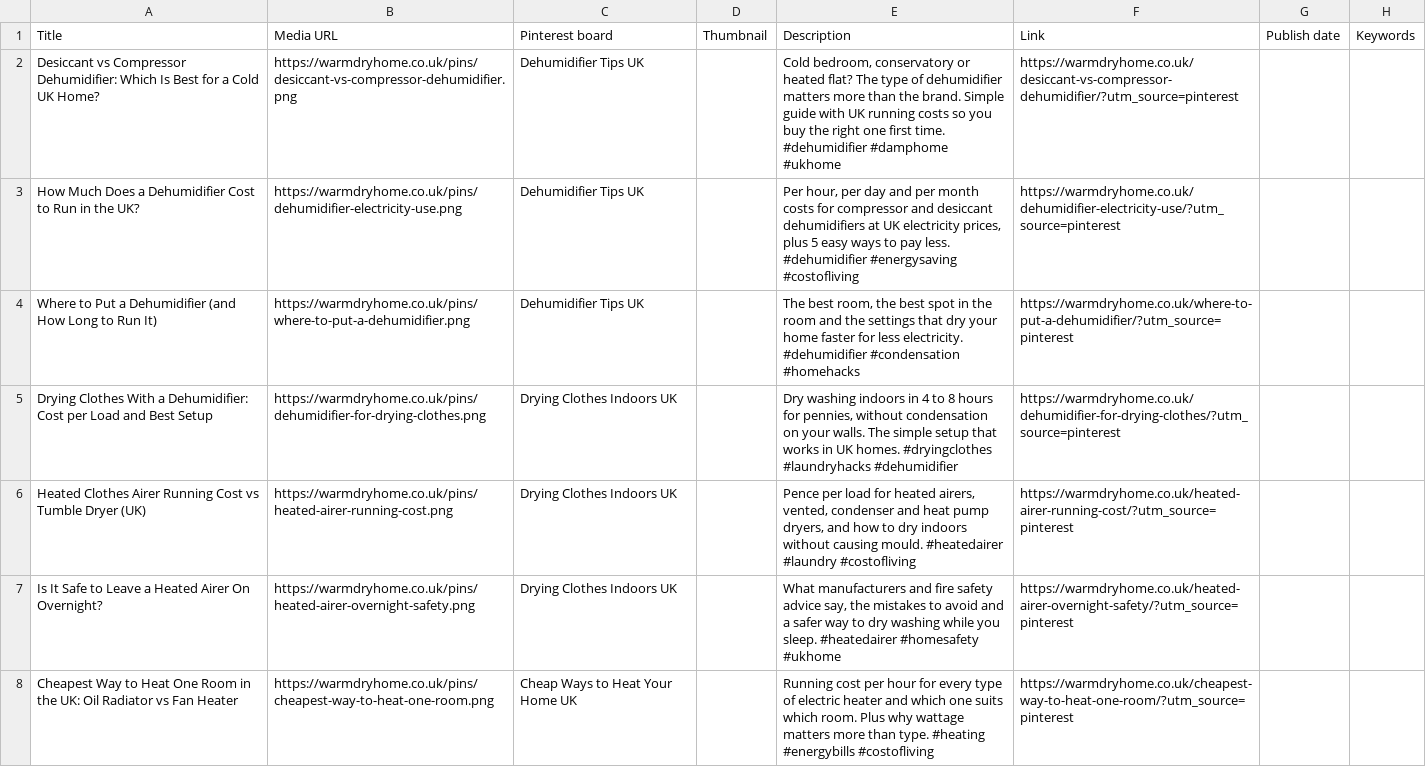
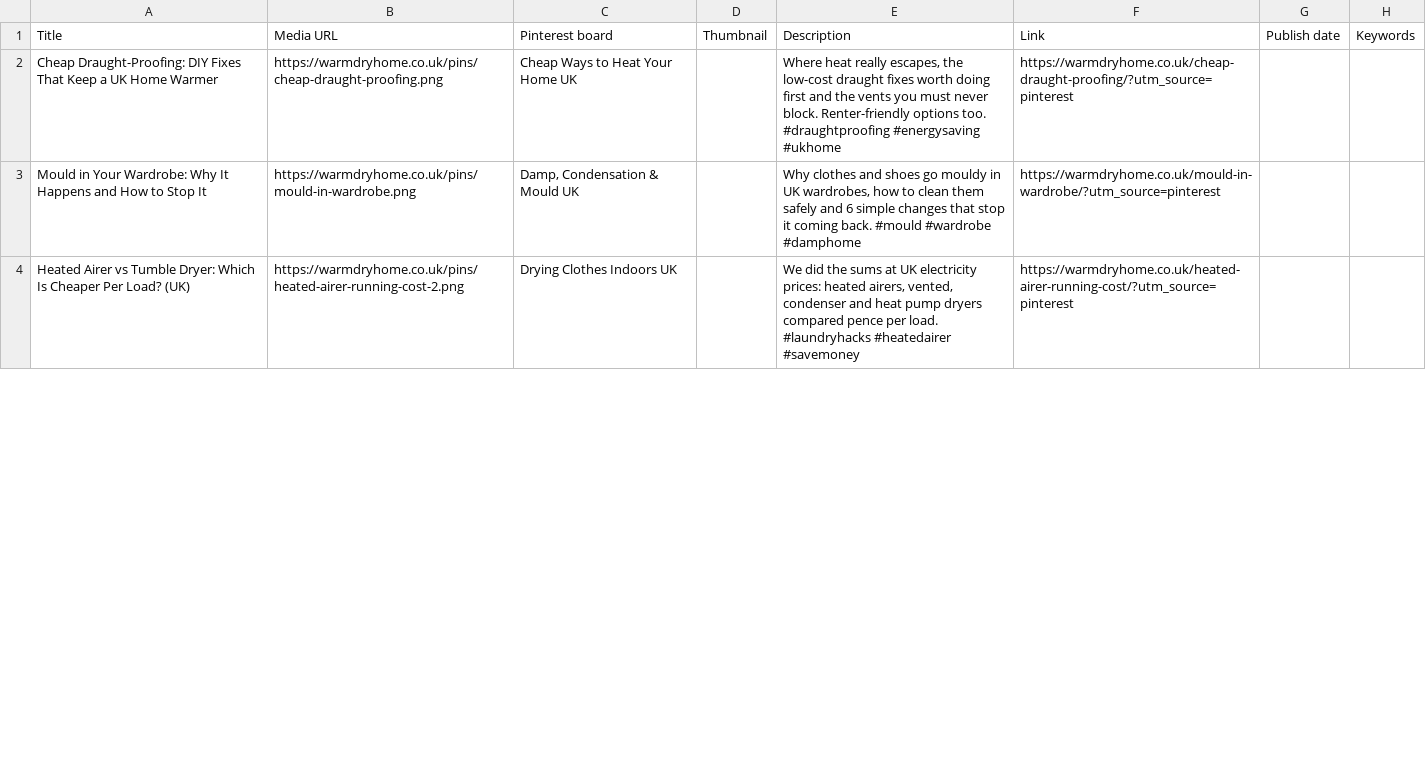
Before and after one commit to gokussjultragod/warm-dry-home, a CSV file: tools/pinterest-bulk-upload.csv, drawn as a sheet; only a part is shown; the diff covers the shown part only.

```diff
--- a/tools/pinterest-bulk-upload.csv
+++ b/tools/pinterest-bulk-upload.csv
@@ -1,8 +1,4 @@
 Title,Media URL,Pinterest board,Thumbnail,Description,Link,Publish date,Keywords
-"Desiccant vs Compressor Dehumidifier: Which Is Best for a Cold UK Home?","https://warmdryhome.co.uk/pins/desiccant-vs-compressor-dehumidifier.png","Dehumidifier Tips UK","","Cold bedroom, conservatory or heated flat? The type of dehumidifier matters more than the brand. Simple guide with UK running costs so you buy the right one first time. #dehumidifier #damphome #ukhome","https://warmdryhome.co.uk/desiccant-vs-compressor-dehumidifier/?utm_source=pinterest","",""
-"How Much Does a Dehumidifier Cost to Run in the UK?","https://warmdryhome.co.uk/pins/dehumidifier-electricity-use.png","Dehumidifier Tips UK","","Per hour, per day and per month costs for compressor and desiccant dehumidifiers at UK electricity prices, plus 5 easy ways to pay less. #dehumidifier #energysaving #costofliving","https://warmdryhome.co.uk/dehumidifier-electricity-use/?utm_source=pinterest","",""
-"Where to Put a Dehumidifier (and How Long to Run It)","https://warmdryhome.co.uk/pins/where-to-put-a-dehumidifier.png","Dehumidifier Tips UK","","The best room, the best spot in the room and the settings that dry your home faster for less electricity. #dehumidifier #condensation #homehacks","https://warmdryhome.co.uk/where-to-put-a-dehumidifier/?utm_source=pinterest","",""
-"Drying Clothes With a Dehumidifier: Cost per Load and Best Setup","https://warmdryhome.co.uk/pins/dehumidifier-for-drying-clothes.png","Drying Clothes Indoors UK","","Dry washing indoors in 4 to 8 hours for pennies, without condensation on your walls. The simple setup that works in UK homes. #dryingclothes #laundryhacks #dehumidifier","https://warmdryhome.co.uk/dehumidifier-for-drying-clothes/?utm_source=pinterest","",""
-"Heated Clothes Airer Running Cost vs Tumble Dryer (UK)","https://warmdryhome.co.uk/pins/heated-airer-running-cost.png","Drying Clothes Indoors UK","","Pence per load for heated airers, vented, condenser and heat pump dryers, and how to dry indoors without causing mould. #heatedairer #laundry #costofliving","https://warmdryhome.co.uk/heated-airer-running-cost/?utm_source=pinterest","",""
-"Is It Safe to Leave a Heated Airer On Overnight?","https://warmdryhome.co.uk/pins/heated-airer-overnight-safety.png","Drying Clothes Indoors UK","","What manufacturers and fire safety advice say, the mistakes to avoid and a safer way to dry washing while you sleep. #heatedairer #homesafety #ukhome","https://warmdryhome.co.uk/heated-airer-overnight-safety/?utm_source=pinterest","",""
-"Cheapest Way to Heat One Room in the UK: Oil Radiator vs Fan Heater","https://warmdryhome.co.uk/pins/cheapest-way-to-heat-one-room.png","Cheap Ways to Heat Your Home UK","","Running cost per hour for every type of electric heater and which one suits which room. Plus why wattage matters more than type. #heating #energybills #costofliving","https://warmdryhome.co.uk/cheapest-way-to-heat-one-room/?utm_source=pinterest","",""
+"Cheap Draught-Proofing: DIY Fixes That Keep a UK Home Warmer","https://warmdryhome.co.uk/pins/cheap-draught-proofing.png","Cheap Ways to Heat Your Home UK","","Where heat really escapes, the low-cost draught fixes worth doing first and the vents you must never block. Renter-friendly options too. #draughtproofing #energysaving #ukhome","https://warmdryhome.co.uk/cheap-draught-proofing/?utm_source=pinterest","",""
+"Mould in Your Wardrobe: Why It Happens and How to Stop It","https://warmdryhome.co.uk/pins/mould-in-wardrobe.png","Damp, Condensation & Mould UK","","Why clothes and shoes go mouldy in UK wardrobes, how to clean them safely and 6 simple changes that stop it coming back. #mould #wardrobe #damphome","https://warmdryhome.co.uk/mould-in-wardrobe/?utm_source=pinterest","",""
+"Heated Airer vs Tumble Dryer: Which Is Cheaper Per Load? (UK)","https://warmdryhome.co.uk/pins/heated-airer-running-cost-2.png","Drying Clothes Indoors UK","","We did the sums at UK electricity prices: heated airers, vented, condenser and heat pump dryers compared pence per load. #laundryhacks #heatedairer #savemoney","https://warmdryhome.co.uk/heated-airer-running-cost/?utm_source=pinterest","",""
```
Also changed, not shown: 3 added rows, 3 removed rows and 6 edited cells elsewhere in this file, 12 other files.
